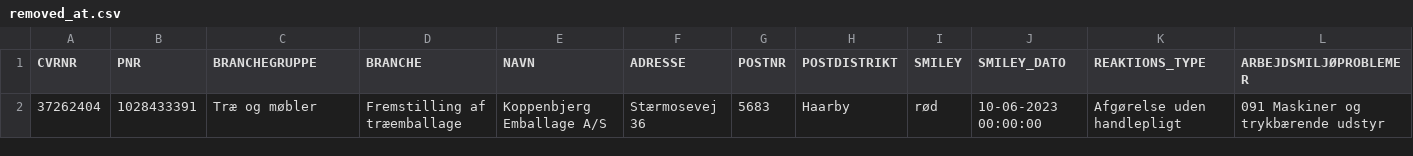
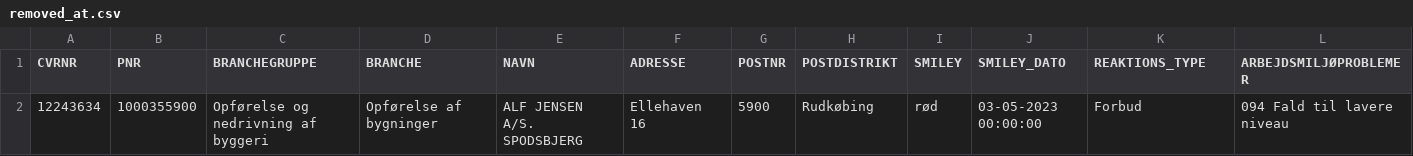
Before and after one commit to TV2-Fyn/scraping-af-arbejdstilsynets-smileyordning, a CSV file: csv/removed_at.csv, drawn as a sheet; only a part is shown; removed rows and columns are numbered as before the commit, all else as after; rows hold the shown columns only; the diff names each change by its address in the sheet, - before the commit and + after, or states it on an @@ line.

```diff
--- a/csv/removed_at.csv
+++ b/csv/removed_at.csv
-row 2: 37262404 | 1028433391 | Træ og møbler | Fremstilling af træemballage | Koppenbjerg Emballage A/S | Stærmosevej 36 | 5683 | Haarby | rød | 10-06-2023 00:00:00 | Afgørelse uden handlepligt | 091 Maskiner og trykbærende udstyr
+row 2: 12243634 | 1000355900 | Opførelse og nedrivning af byggeri | Opførelse af bygninger | ALF JENSEN A/S. SPODSBJERG | Ellehaven 16 | 5900 | Rudkøbing | rød | 03-05-2023 00:00:00 | Forbud | 094 Fald til lavere niveau
```
Also changed, not shown: csv/removed_pnr.csv.
